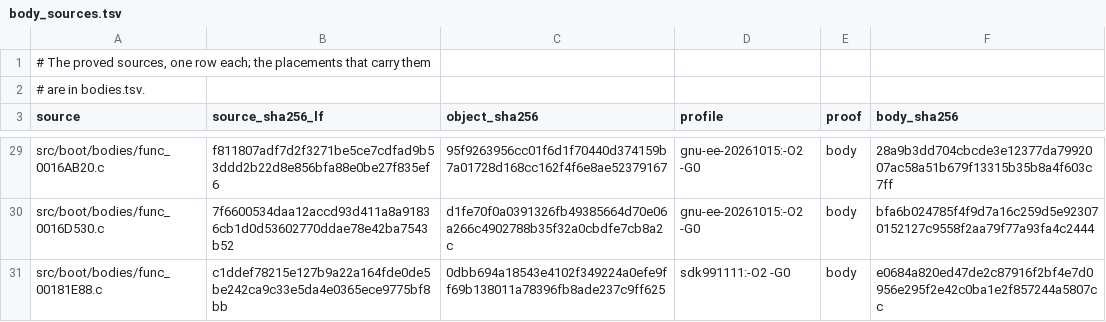
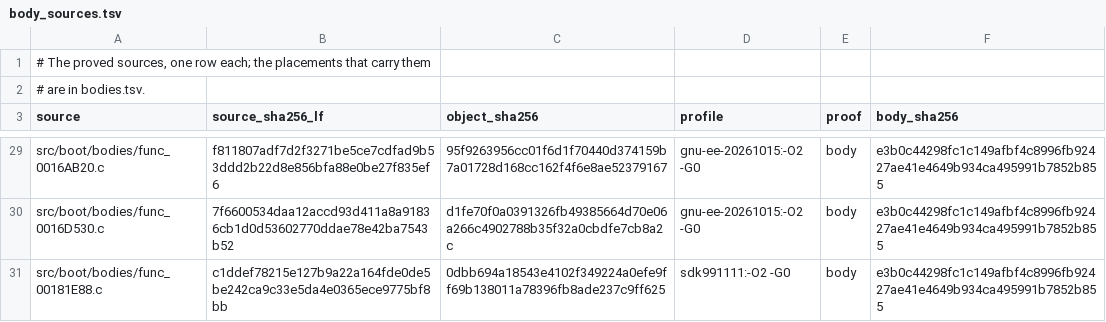
Before and after one commit to OpenRAC/rac-sac-decomp, a TSV file: config/boot/body_sources.tsv, drawn as a sheet; only a part is shown, gaps mark what is left out; the diff covers the shown part only; the diff names each change by its address in the sheet, - before the commit and + after, or states it on an @@ line.

```diff
--- a/config/boot/body_sources.tsv
+++ b/config/boot/body_sources.tsv
-F29 (body_sha256): 28a9b3dd704cbcde3e12377da7992007ac58a51b679f13315b35b8a4f603c7ff
+F29 (body_sha256): e3b0c44298fc1c149afbf4c8996fb92427ae41e4649b934ca495991b7852b855
-F30 (body_sha256): bfa6b024785f4f9d7a16c259d5e923070152127c9558f2aa79f77a93fa4c2444
+F30 (body_sha256): e3b0c44298fc1c149afbf4c8996fb92427ae41e4649b934ca495991b7852b855
-F31 (body_sha256): e0684a820ed47de2c87916f2bf4e7d0956e295f2e42c0ba1e2f857244a5807cc
+F31 (body_sha256): e3b0c44298fc1c149afbf4c8996fb92427ae41e4649b934ca495991b7852b855
```
Also changed, not shown: 25 edited cells elsewhere in this file, config/levels/bodies.tsv, 11 other files.
